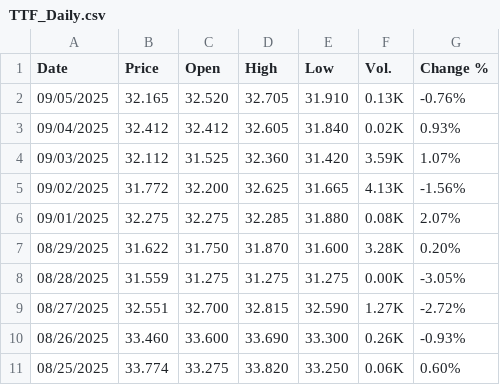
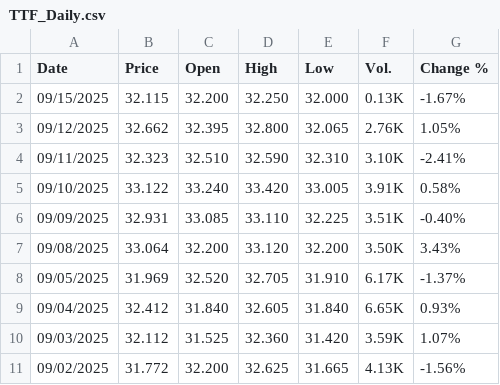
Before and after one commit to rileyhaas25/nat_gas_dashboard, a CSV file: TTF_Daily.csv, drawn as a sheet; only a part is shown; the shorter side is filled out with more unchanged rows.

Commit message:
update prices

```diff
--- a/TTF_Daily.csv
+++ b/TTF_Daily.csv
@@ -1,4 +1,10 @@
 "Date","Price","Open","High","Low","Vol.","Change %"
-"09/05/2025","32.165","32.520","32.705","31.910","0.13K","-0.76%"
-"09/04/2025","32.412","32.412","32.605","31.840","0.02K","0.93%"
+"09/15/2025","32.115","32.200","32.250","32.000","0.13K","-1.67%"
+"09/12/2025","32.662","32.395","32.800","32.065","2.76K","1.05%"
+"09/11/2025","32.323","32.510","32.590","32.310","3.10K","-2.41%"
+"09/10/2025","33.122","33.240","33.420","33.005","3.91K","0.58%"
+"09/09/2025","32.931","33.085","33.110","32.225","3.51K","-0.40%"
+"09/08/2025","33.064","32.200","33.120","32.200","3.50K","3.43%"
+"09/05/2025","31.969","32.520","32.705","31.910","6.17K","-1.37%"
+"09/04/2025","32.412","31.840","32.605","31.840","6.65K","0.93%"
 "09/03/2025","32.112","31.525","32.360","31.420","3.59K","1.07%"
```
Also changed, not shown: HenryHub_Daily.csv, JKM_Daily.csv, 2 other files.
